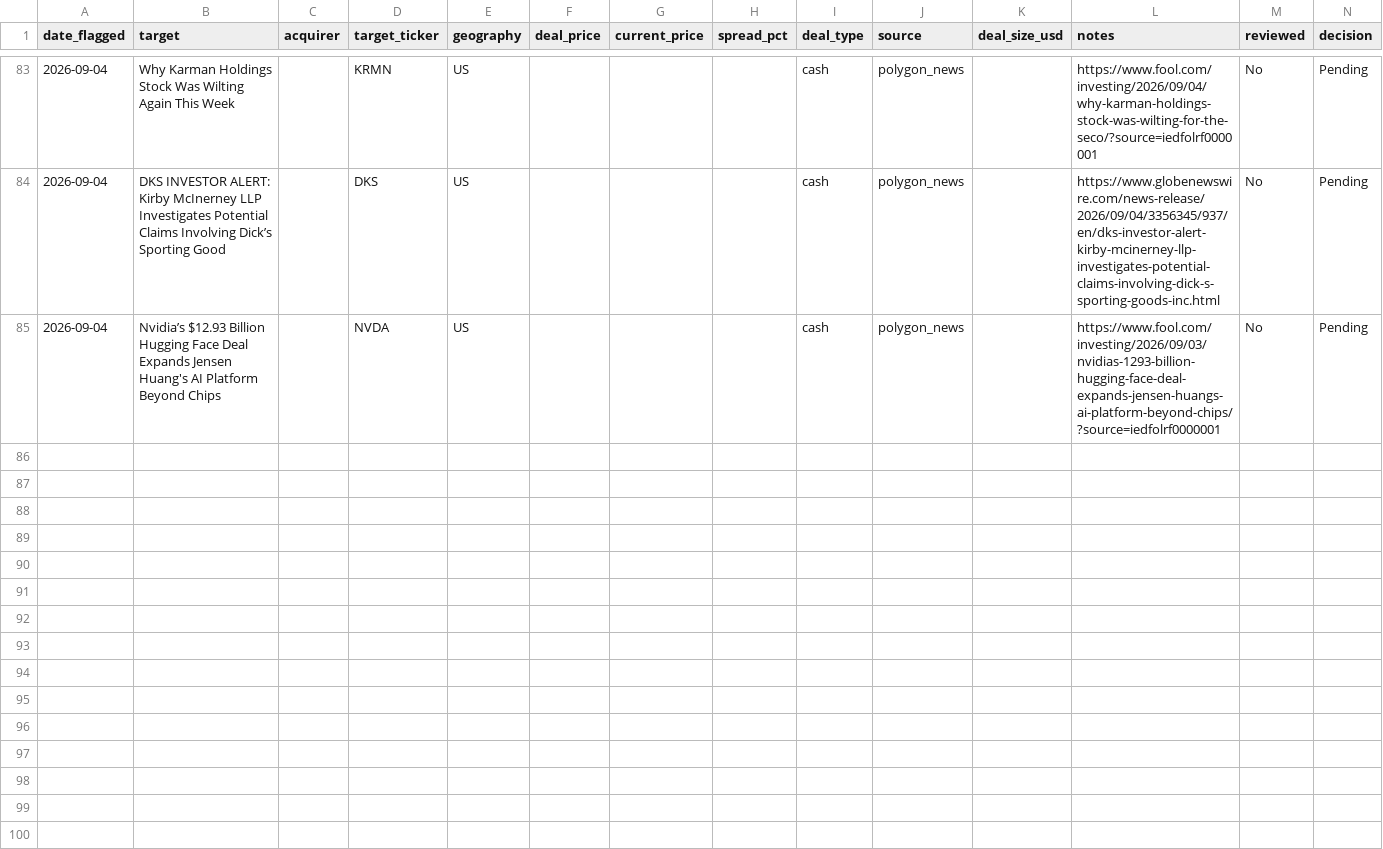
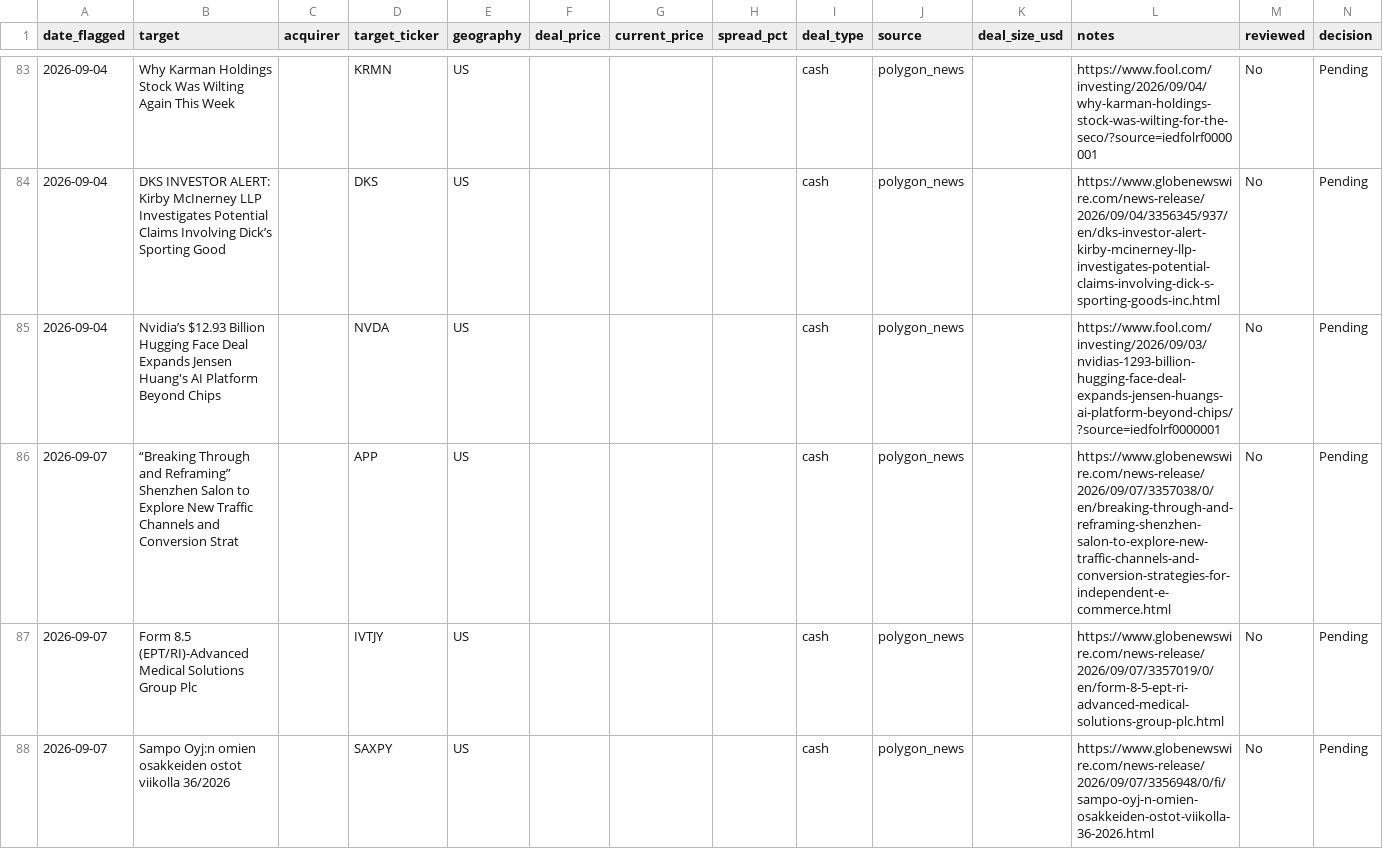
Before and after one commit to Chyde2010/merger_arb_test, a CSV file: data/candidates.csv, drawn as a sheet; only a part is shown, gaps mark what is left out; the diff names each change by its address in the sheet, - before the commit and + after, or states it on an @@ line.

```diff
--- a/data/candidates.csv
+++ b/data/candidates.csv
+row 86: 2026-09-07 | “Breaking Through and Reframing” Shenzhen Salon to Explore New Traffic Channels and Conversion Strat |  | APP | US |  |  |  | cash | polygon_news |  | https://www.globenewswire.com/news-release/2026/09/07/3357038/0/en/breaking-through-and-reframing-shenzhen-salon-to-explore-new-traffic-channels-and-conversion-strategies-for-independent-e-commerce.html | No | Pending
+row 87: 2026-09-07 | Form 8.5 (EPT/RI)-Advanced Medical Solutions Group Plc |  | IVTJY | US |  |  |  | cash | polygon_news |  | https://www.globenewswire.com/news-release/2026/09/07/3357019/0/en/form-8-5-ept-ri-advanced-medical-solutions-group-plc.html | No | Pending
+row 88: 2026-09-07 | Sampo Oyj:n omien osakkeiden ostot viikolla 36/2026 |  | SAXPY | US |  |  |  | cash | polygon_news |  | https://www.globenewswire.com/news-release/2026/09/07/3356948/0/fi/sampo-oyj-n-omien-osakkeiden-ostot-viikolla-36-2026.html | No | Pending
```
Also changed, not shown: data/performance.csv, 1 other file.
